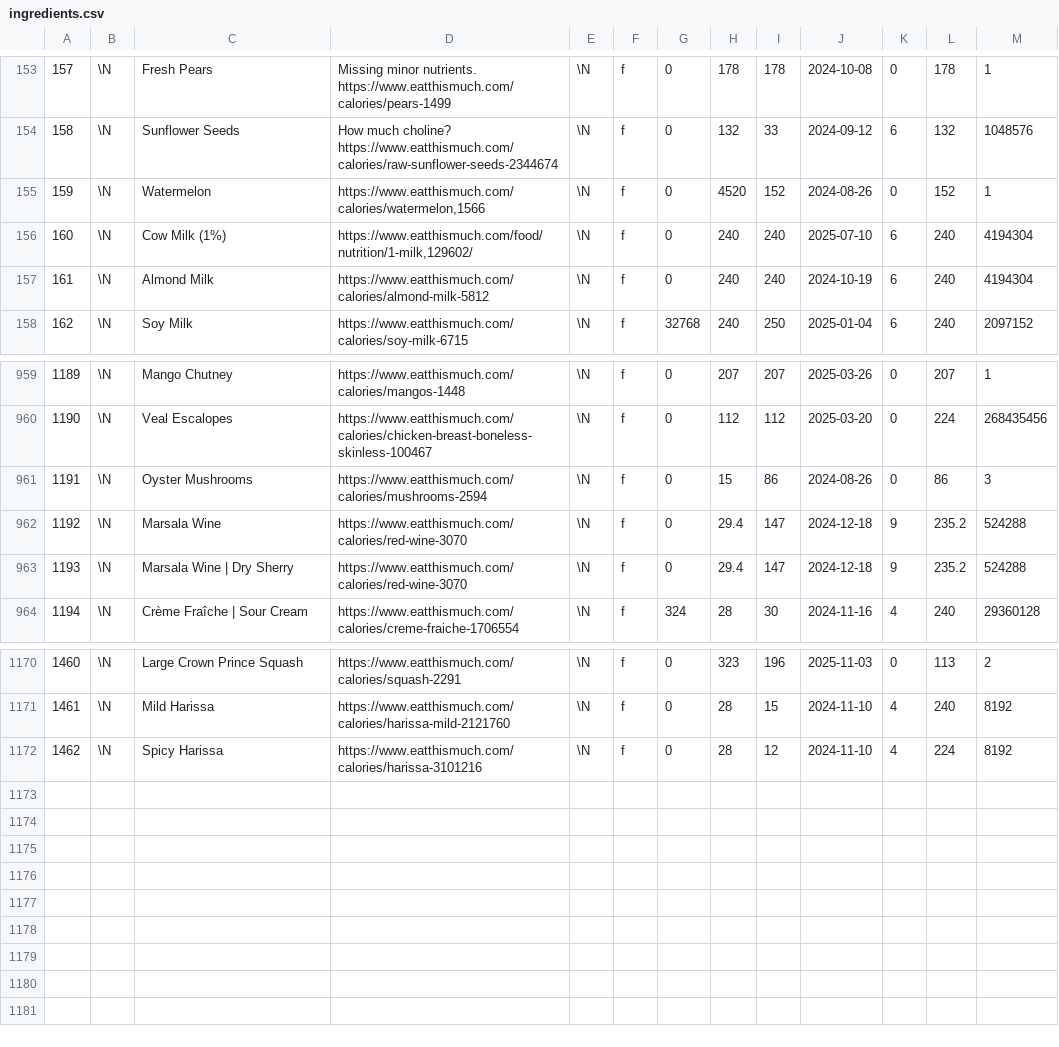
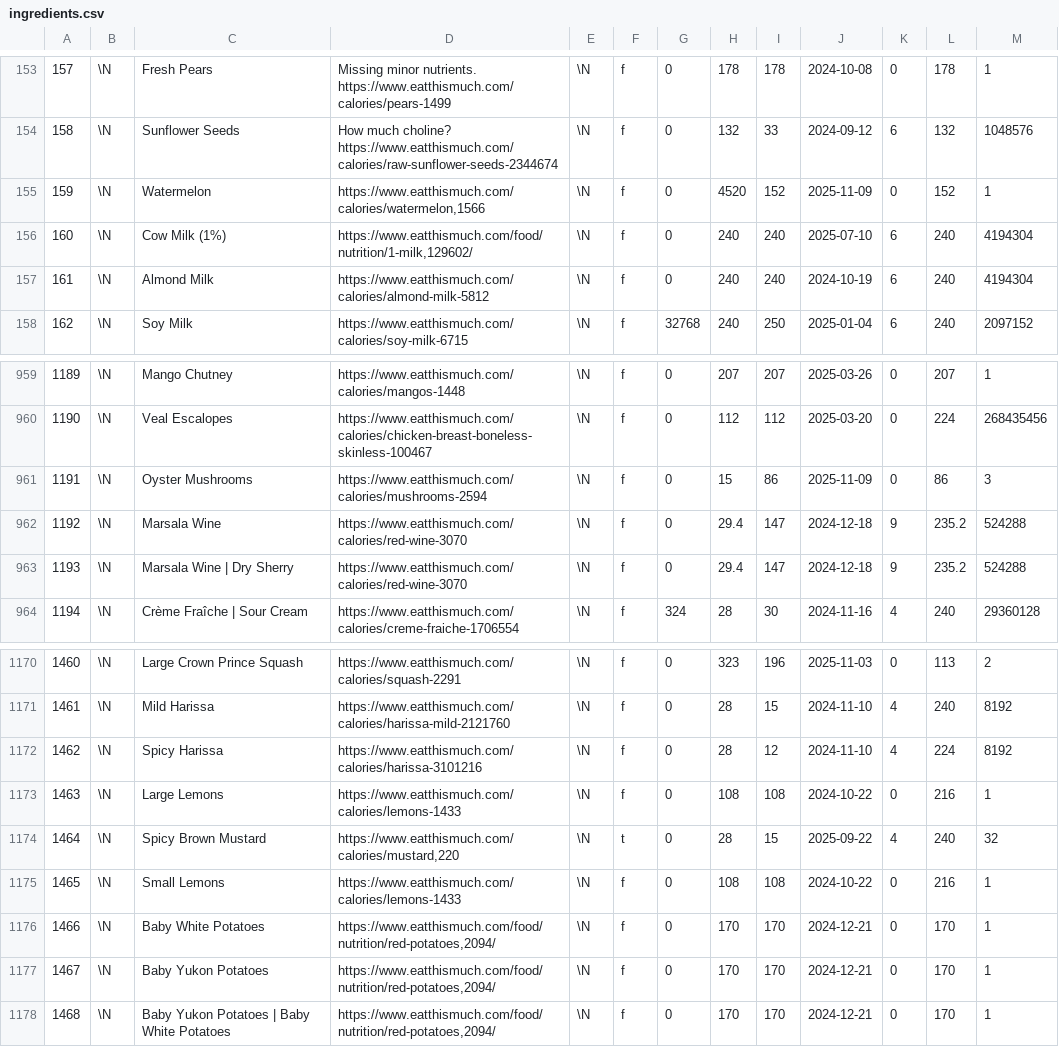
Before and after one commit to gscanlon21/a-feast-a-day, a CSV file: .backups/ingredients.csv, drawn as a sheet; only a part is shown, gaps mark what is left out.

Commit message:
chore: update database backup

```diff
--- a/.backups/ingredients.csv
+++ b/.backups/ingredients.csv
@@ -154,3 +154,3 @@
 158	\N	Sunflower Seeds	How much choline? https://www.eatthismuch.com/calories/raw-sunflower-seeds-2344674	\N	f	0	132	33	2024-09-12	6	132	1048576
-159	\N	Watermelon	https://www.eatthismuch.com/calories/watermelon,1566	\N	f	0	4520	152	2024-08-26	0	152	1
+159	\N	Watermelon	https://www.eatthismuch.com/calories/watermelon,1566	\N	f	0	4520	152	2025-11-09	0	152	1
 160	\N	Cow Milk (1%)	https://www.eatthismuch.com/food/nutrition/1-milk,129602/	\N	f	0	240	240	2025-07-10	6	240	4194304
@@ -960,3 +960,3 @@
 1190	\N	Veal Escalopes	https://www.eatthismuch.com/calories/chicken-breast-boneless-skinless-100467	\N	f	0	112	112	2025-03-20	0	224	268435456
-1191	\N	Oyster Mushrooms	https://www.eatthismuch.com/calories/mushrooms-2594	\N	f	0	15	86	2024-08-26	0	86	3
+1191	\N	Oyster Mushrooms	https://www.eatthismuch.com/calories/mushrooms-2594	\N	f	0	15	86	2025-11-09	0	86	3
 1192	\N	Marsala Wine	https://www.eatthismuch.com/calories/red-wine-3070	\N	f	0	29.4	147	2024-12-18	9	235.2	524288
@@ -1172 +1172,7 @@
 1462	\N	Spicy Harissa	https://www.eatthismuch.com/calories/harissa-3101216	\N	f	0	28	12	2024-11-10	4	224	8192
+1463	\N	Large Lemons	https://www.eatthismuch.com/calories/lemons-1433	\N	f	0	108	108	2024-10-22	0	216	1
+1464	\N	Spicy Brown Mustard	https://www.eatthismuch.com/calories/mustard,220	\N	t	0	28	15	2025-09-22	4	240	32
+1465	\N	Small Lemons	https://www.eatthismuch.com/calories/lemons-1433	\N	f	0	108	108	2024-10-22	0	216	1
+1466	\N	Baby White Potatoes	https://www.eatthismuch.com/food/nutrition/red-potatoes,2094/	\N	f	0	170	170	2024-12-21	0	170	1
+1467	\N	Baby Yukon Potatoes	https://www.eatthismuch.com/food/nutrition/red-potatoes,2094/	\N	f	0	170	170	2024-12-21	0	170	1
+1468	\N	Baby Yukon Potatoes | Baby White Potatoes	https://www.eatthismuch.com/food/nutrition/red-potatoes,2094/	\N	f	0	170	170	2024-12-21	0	170	1
```
Also changed, not shown: 1 other file.
